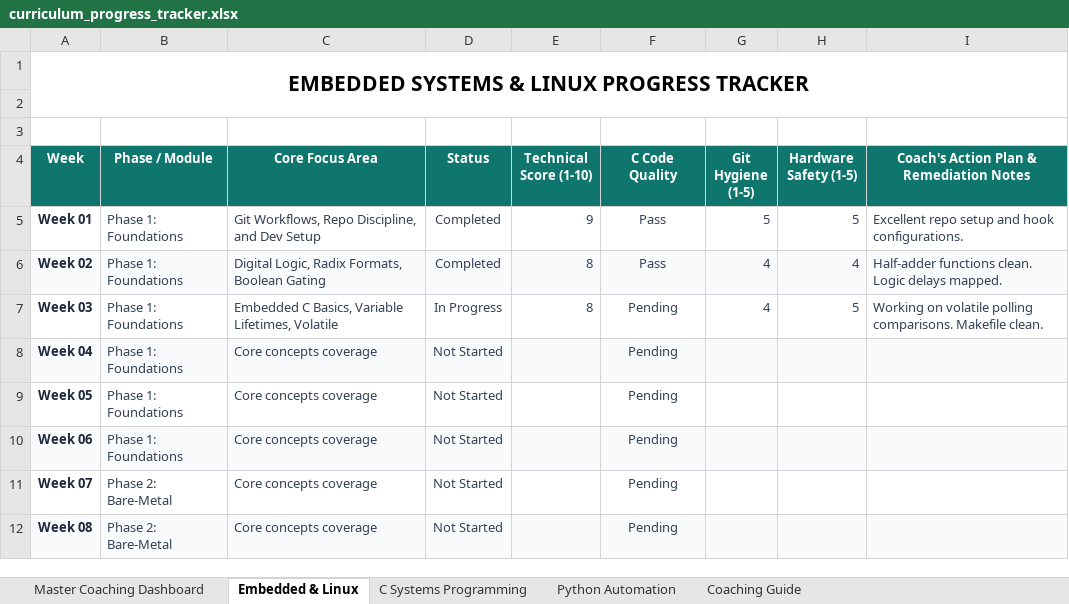
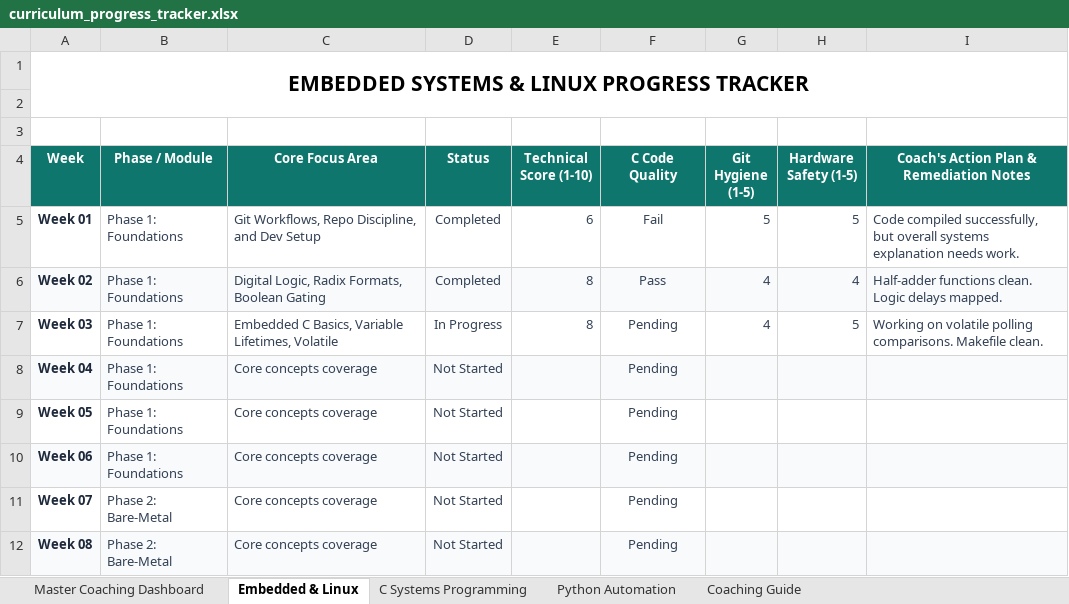
Before and after one commit to sivaramireddy18/minux-consulting, an Excel workbook: curriculum_progress_tracker.xlsx, sheet Embedded & Linux, drawn as a sheet; only a part is shown; values as stored, in another font and other column widths than the file's, no borders; conditional formats not drawn; the diff names each change by its address in the sheet, - before the commit and + after, or states it on an @@ line.

```diff
--- a/curriculum_progress_tracker.xlsx (sheet Embedded & Linux)
+++ b/curriculum_progress_tracker.xlsx (sheet Embedded & Linux)
-E5 (Technical Score (1-10)): 9
+E5 (Technical Score (1-10)): 6
-F5 (C Code Quality): Pass
+F5 (C Code Quality): Fail
-I5: Excellent repo setup and hook configurations.
+I5: Code compiled successfully, but overall systems explanation needs work.
```
Also changed, not shown: 11 other files.
